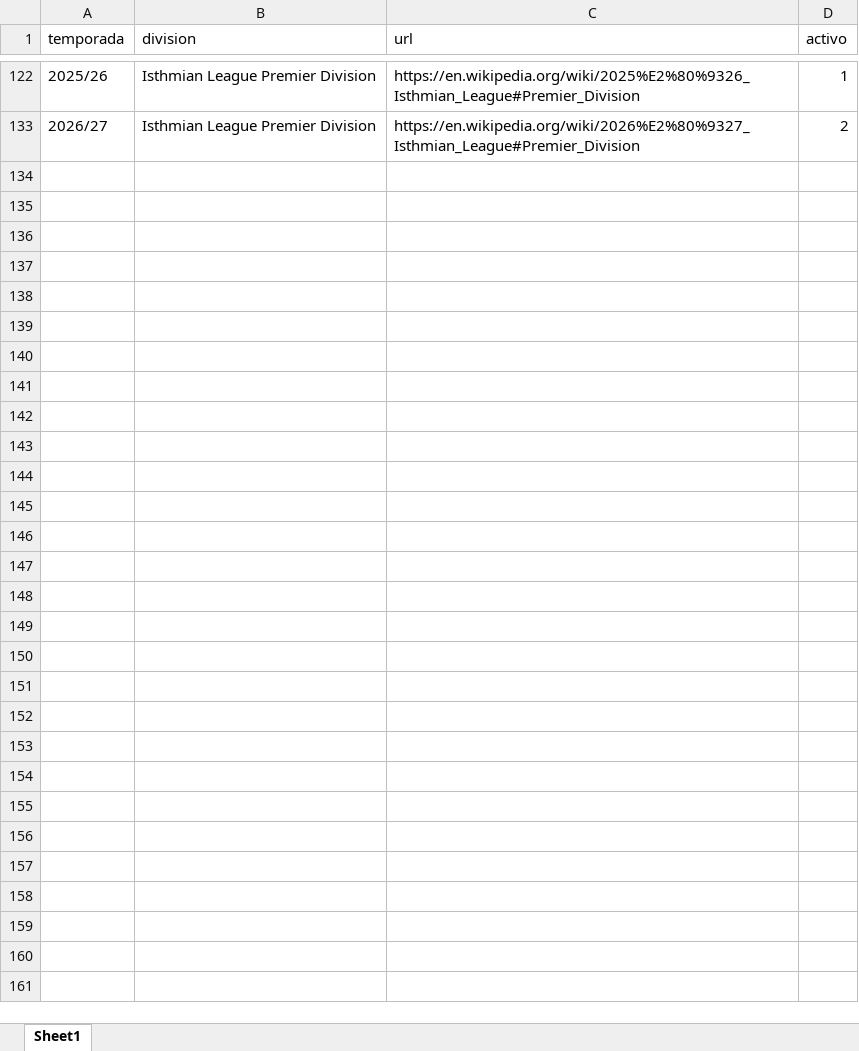
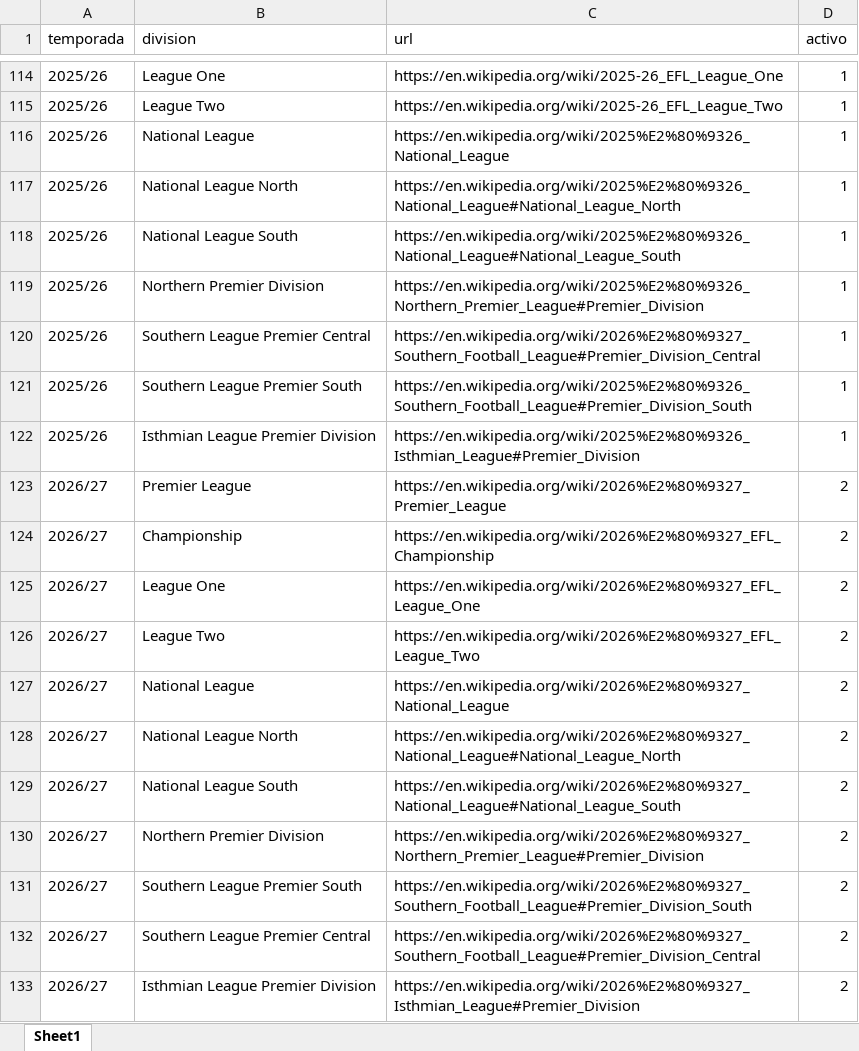
Before and after one commit to juanipinkman/theseason, an Excel workbook: config/urls_scrapeo.xlsx, sheet Sheet1, drawn as a sheet; only a part is shown, gaps mark what is left out; values as stored, in another font and other column widths than the file's, no borders; the diff covers the shown part only; the diff names each change by its address in the sheet, - before the commit and + after, or states it on an @@ line.

```diff
--- a/config/urls_scrapeo.xlsx (sheet Sheet1)
+++ b/config/urls_scrapeo.xlsx (sheet Sheet1)
@@ row 114 unhidden: 2025/26 | League One | https://en.wikipedia.org/wiki/2025-26_EFL_League_One | 1 @@
@@ row 115 unhidden: 2025/26 | League Two | https://en.wikipedia.org/wiki/2025-26_EFL_League_Two | 1 @@
@@ row 116 unhidden: 2025/26 | National League | https://en.wikipedia.org/wiki/2025%E2%80%9326_National_League | 1 @@
@@ row 117 unhidden: 2025/26 | National League North | https://en.wikipedia.org/wiki/2025%E2%80%9326_National_League#National_League_North | 1 @@
@@ row 118 unhidden: 2025/26 | National League South | https://en.wikipedia.org/wiki/2025%E2%80%9326_National_League#National_League_South | 1 @@
@@ row 119 unhidden: 2025/26 | Northern Premier Division | https://en.wikipedia.org/wiki/2025%E2%80%9326_Northern_Premier_League#Premier_Division | 1 @@
@@ row 120 unhidden: 2025/26 | Southern League Premier Central | https://en.wikipedia.org/wiki/2026%E2%80%9327_Southern_Football_League#Premier_Division_Central | 1 @@
@@ row 121 unhidden: 2025/26 | Southern League Premier South | https://en.wikipedia.org/wiki/2025%E2%80%9326_Southern_Football_League#Premier_Division_South | 1 @@
@@ row 123 unhidden: 2026/27 | Premier League | https://en.wikipedia.org/wiki/2026%E2%80%9327_Premier_League | 2 @@
@@ row 124 unhidden: 2026/27 | Championship | https://en.wikipedia.org/wiki/2026%E2%80%9327_EFL_Championship | 2 @@
@@ row 125 unhidden: 2026/27 | League One | https://en.wikipedia.org/wiki/2026%E2%80%9327_EFL_League_One | 2 @@
@@ row 126 unhidden: 2026/27 | League Two | https://en.wikipedia.org/wiki/2026%E2%80%9327_EFL_League_Two | 2 @@
@@ row 127 unhidden: 2026/27 | National League | https://en.wikipedia.org/wiki/2026%E2%80%9327_National_League | 2 @@
@@ row 128 unhidden: 2026/27 | National League North | https://en.wikipedia.org/wiki/2026%E2%80%9327_National_League#National_League_North | 2 @@
@@ row 129 unhidden: 2026/27 | National League South | https://en.wikipedia.org/wiki/2026%E2%80%9327_National_League#National_League_South | 2 @@
@@ row 130 unhidden: 2026/27 | Northern Premier Division | https://en.wikipedia.org/wiki/2026%E2%80%9327_Northern_Premier_League#Premier_Division | 2 @@
@@ row 131 unhidden: 2026/27 | Southern League Premier South | https://en.wikipedia.org/wiki/2026%E2%80%9327_Southern_Football_League#Premier_Division_South | 2 @@
@@ row 132 unhidden: 2026/27 | Southern League Premier Central | https://en.wikipedia.org/wiki/2026%E2%80%9327_Southern_Football_League#Premier_Division_Central | 2 @@
```
Also changed, not shown: 1 added row and 101 hidden or unhidden rows elsewhere in this sheet, hidden cells, 8 other files.
